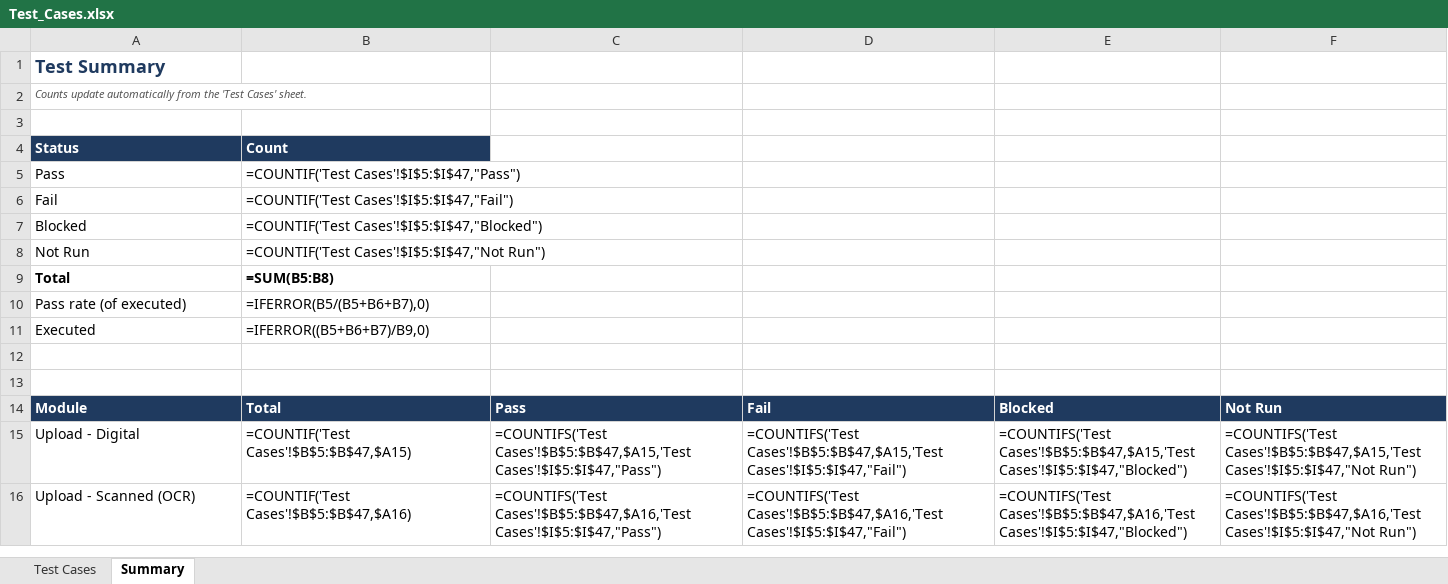
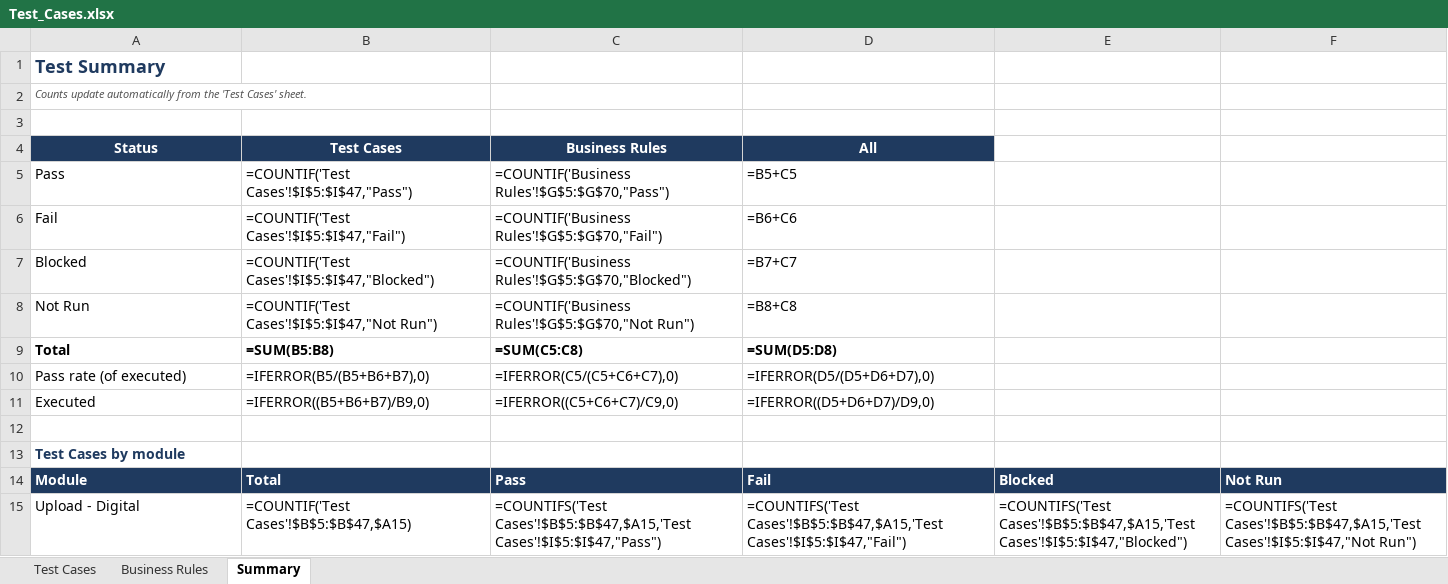
Before and after one commit to dipakmahajan01/-pdf-report-extractor, an Excel workbook: docs/Test_Cases.xlsx, sheet Summary, drawn as a sheet; only a part is shown; the shorter side is filled out with more unchanged rows; values as stored, in another font and other column widths than the file's, no borders; formulas without a stored value are shown as written; the diff names each change by its address in the sheet, - before the commit and + after, or states it on an @@ line.

```diff
--- a/docs/Test_Cases.xlsx (sheet Summary)
+++ b/docs/Test_Cases.xlsx (sheet Summary)
+sheet tab: Business Rules
-A4:B4 alignment: left
+A4:B4 alignment: center
-B4: Count
+B4: Test Cases
-C4: (empty)
+C4: Business Rules
-C4:D4 fill: none
+C4:D4 fill: #1F3A5F
-D4: (empty)
+D4: All
-C5 (Business Rules): (empty)
+C5 (Business Rules): =COUNTIF('Business Rules'!$G$5:$G$70,"Pass")
-D5 (All): (empty)
+D5 (All): =B5+C5
-C6 (Business Rules): (empty)
+C6 (Business Rules): =COUNTIF('Business Rules'!$G$5:$G$70,"Fail")
-D6 (All): (empty)
+D6 (All): =B6+C6
-C7 (Business Rules): (empty)
+C7 (Business Rules): =COUNTIF('Business Rules'!$G$5:$G$70,"Blocked")
-D7 (All): (empty)
+D7 (All): =B7+C7
-C8 (Business Rules): (empty)
+C8 (Business Rules): =COUNTIF('Business Rules'!$G$5:$G$70,"Not Run")
-D8 (All): (empty)
+D8 (All): =B8+C8
-C9 (Business Rules): (empty)
+C9 (Business Rules): =SUM(C5:C8)
-D9 (All): (empty)
+D9 (All): =SUM(D5:D8)
-C10 (Business Rules): (empty)
+C10 (Business Rules): =IFERROR(C5/(C5+C6+C7),0)
-D10 (All): (empty)
+D10 (All): =IFERROR(D5/(D5+D6+D7),0)
-C11 (Business Rules): (empty)
+C11 (Business Rules): =IFERROR((C5+C6+C7)/C9,0)
-D11 (All): (empty)
+D11 (All): =IFERROR((D5+D6+D7)/D9,0)
-A13 (Status): (empty)
+A13 (Status): Test Cases by module
```
Also changed, not shown: sheet Test Cases, 2 other files.
